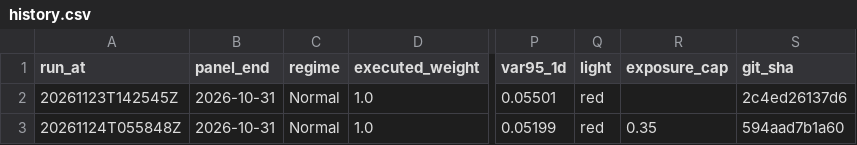
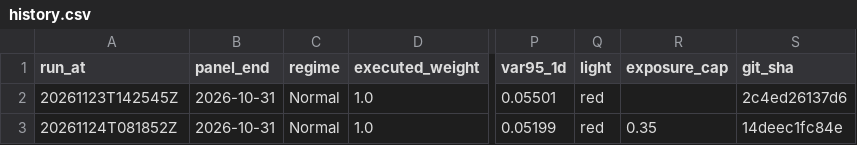
Before and after one commit to 9-Security/tech-cycle-dashboard, a CSV file: data/history.csv, drawn as a sheet; only a part is shown, gaps mark what is left out; the diff names each change by its address in the sheet, - before the commit and + after, or states it on an @@ line.

```diff
--- a/data/history.csv
+++ b/data/history.csv
-A3 (run_at): 20261124T055848Z
+A3 (run_at): 20261124T081852Z
-S3 (git_sha): 594aad7b1a60
+S3 (git_sha): 14deec1fc84e
```
Also changed, not shown: data/forecasts/stocks_ledger.csv, data/forecasts/stocks_outcomes.csv, 15 other files.
